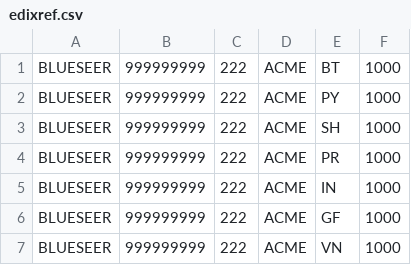
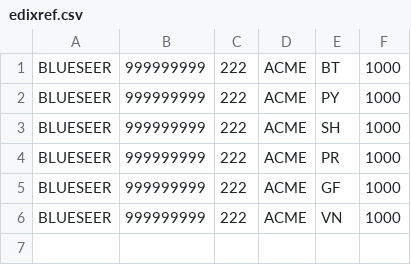
Before and after one commit to karandhot/blueseer, a CSV file: sf/data/en/edixref.csv, drawn as a sheet; the diff names each change by its address in the sheet, - before the commit and + after, or states it on an @@ line.

```diff
--- a/sf/data/en/edixref.csv
+++ b/sf/data/en/edixref.csv
-row 5: BLUESEER | 999999999 | 222 | ACME | IN | 1000
```
Also changed, not shown: 14 other files.
